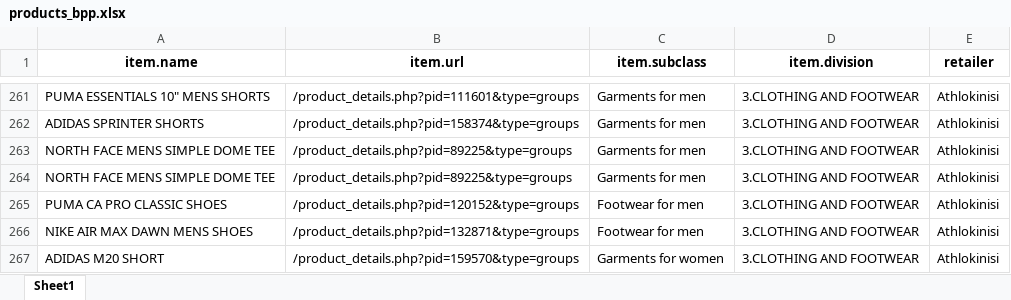
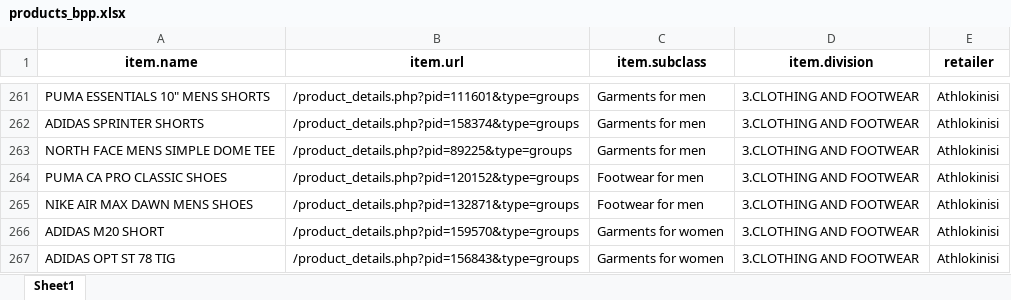
Before and after one commit to maria-papz/BillionPricesCyprusScrape, an Excel workbook: products_bpp.xlsx, sheet Sheet1, drawn as a sheet; only a part is shown, gaps mark what is left out; the shorter side is filled out with more unchanged rows; values as stored, in another font and other column widths than the file's, no borders; the diff names each change by its address in the sheet, - before the commit and + after, or states it on an @@ line.

Commit message:
corrected a duplicated product

```diff
--- a/products_bpp.xlsx (sheet Sheet1)
+++ b/products_bpp.xlsx (sheet Sheet1)
-row 264: NORTH FACE MENS SIMPLE DOME TEE | /product_details.php?pid=89225&type=groups | Garments for men | 3.CLOTHING AND FOOTWEAR | Athlokinisi
```
